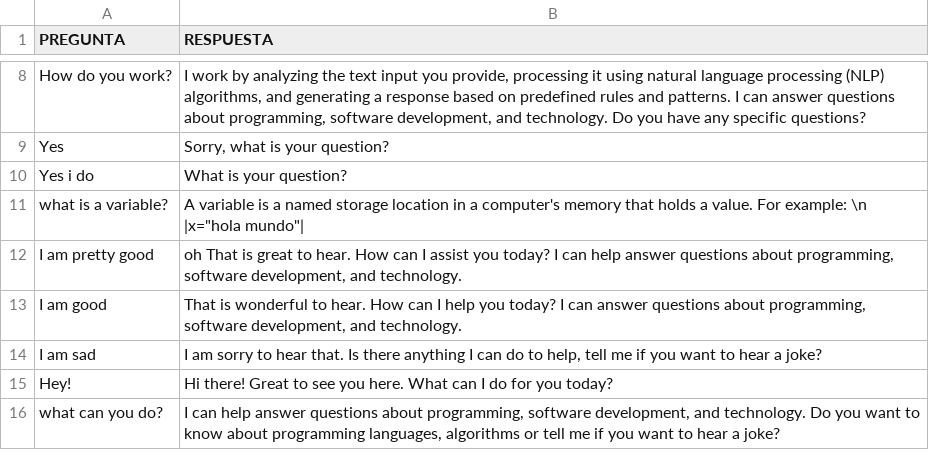
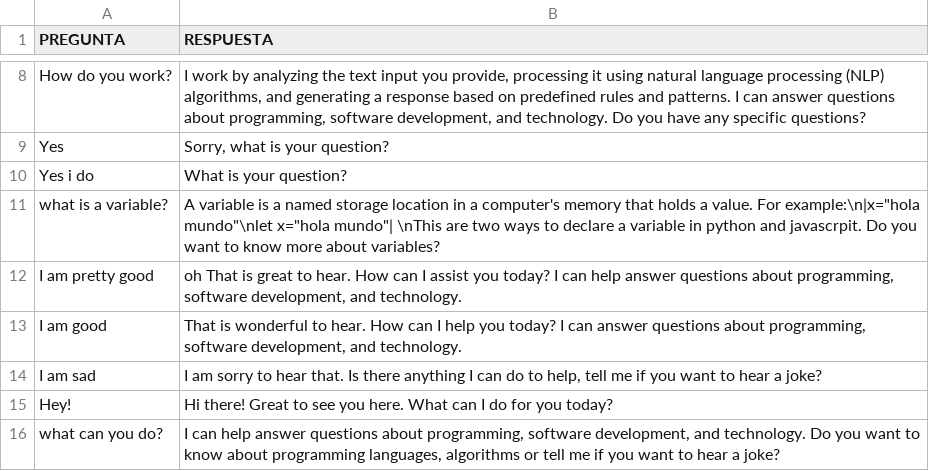
Before and after one commit to AngelTorcelli/IA1_Proyecto_6, a CSV file: Fase3/preguntas.csv, drawn as a sheet; only a part is shown, gaps mark what is left out.

```diff
--- a/Fase3/preguntas.csv
+++ b/Fase3/preguntas.csv
@@ -10,3 +10,3 @@ Yes;Sorry, what is your question?
 Yes i do;What is your question?
-what is a variable?; A variable is a named storage location in a computer's memory that holds a value. For example: \n |x="hola mundo"|
+what is a variable?; A variable is a named storage location in a computer's memory that holds a value. For example:\n|x="hola mundo"\nlet x="hola mundo"| \nThis are two ways to declare a variable in python and javascrpit. Do you want to know more about variables?
 I am pretty good;oh That is great to hear. How can I assist you today? I can help answer questions about programming, software development, and technology.
```
Also changed, not shown: 1 other file.
